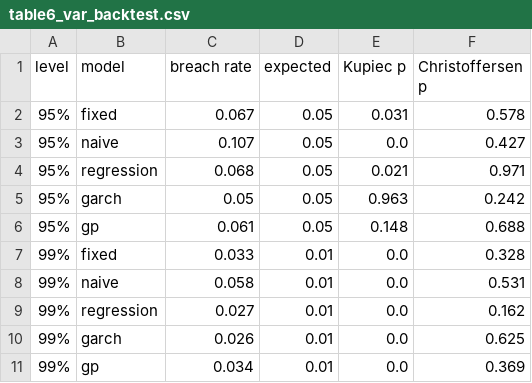
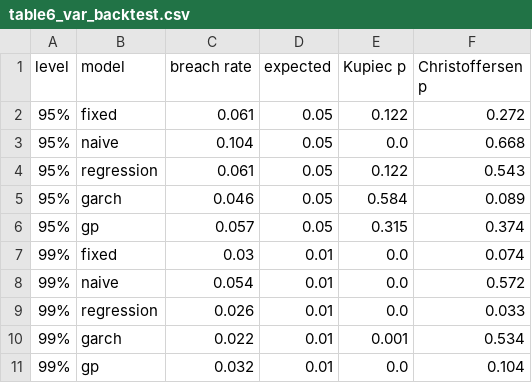
Before and after one commit to Roberto-Berardi/trend-following-fx-risk-factor, a CSV file: figures/table6_var_backtest.csv, drawn as a sheet.

```diff
--- a/figures/table6_var_backtest.csv
+++ b/figures/table6_var_backtest.csv
@@ -1,11 +1,11 @@
 level,model,breach rate,expected,Kupiec p,Christoffersen p
-95%,fixed,0.067,0.05,0.031,0.578
-95%,naive,0.107,0.05,0.0,0.427
-95%,regression,0.068,0.05,0.021,0.971
-95%,garch,0.05,0.05,0.963,0.242
-95%,gp,0.061,0.05,0.148,0.688
-99%,fixed,0.033,0.01,0.0,0.328
-99%,naive,0.058,0.01,0.0,0.531
-99%,regression,0.027,0.01,0.0,0.162
-99%,garch,0.026,0.01,0.0,0.625
-99%,gp,0.034,0.01,0.0,0.369
+95%,fixed,0.061,0.05,0.122,0.272
+95%,naive,0.104,0.05,0.0,0.668
+95%,regression,0.061,0.05,0.122,0.543
+95%,garch,0.046,0.05,0.584,0.089
+95%,gp,0.057,0.05,0.315,0.374
+99%,fixed,0.03,0.01,0.0,0.074
+99%,naive,0.054,0.01,0.0,0.572
+99%,regression,0.026,0.01,0.0,0.033
+99%,garch,0.022,0.01,0.001,0.534
+99%,gp,0.032,0.01,0.0,0.104
```
Also changed, not shown: figures/table1_bagging_by_year.csv, figures/table3_crises.csv, 22 other files.
